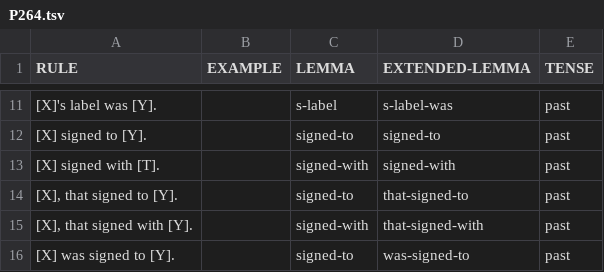
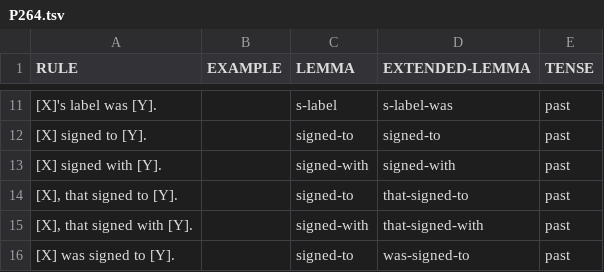
Before and after one commit to yanaiela/lm_meaning, a TSV file: data/pattern_data/P264.tsv, drawn as a sheet; only a part is shown, gaps mark what is left out; the diff names each change by its address in the sheet, - before the commit and + after, or states it on an @@ line.

Commit message:
fixed a missing object

```diff
--- a/data/pattern_data/P264.tsv
+++ b/data/pattern_data/P264.tsv
-A13 (RULE): [X] signed with [T].
+A13 (RULE): [X] signed with [Y].
```
